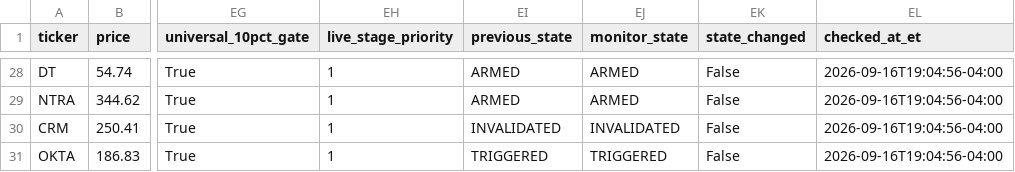
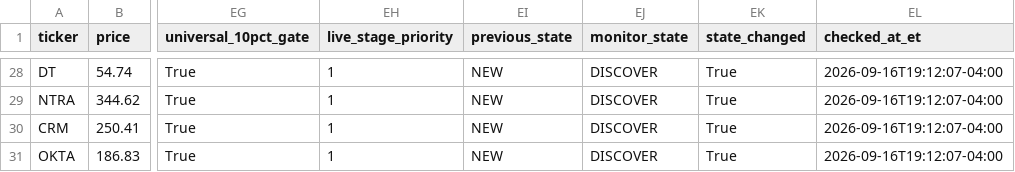
Before and after one commit to AmolBhosale1989/ai-market-scanner, a CSV file: dashboard-data/intraday_live.csv, drawn as a sheet; only a part is shown, gaps mark what is left out; the diff covers the shown part only; the diff names each change by its address in the sheet, - before the commit and + after, or states it on an @@ line.

Commit message:
Refresh V7 live monitor [skip ci]

```diff
--- a/dashboard-data/intraday_live.csv
+++ b/dashboard-data/intraday_live.csv
-EI28:EI29 (previous_state): ARMED
+EI28:EI29 (previous_state): NEW
-EJ28:EJ29 (monitor_state): ARMED
+EJ28:EJ29 (monitor_state): DISCOVER
-EK28:EK31 (state_changed): False
+EK28:EK31 (state_changed): True
-EL28:EL31 (checked_at_et): 2026-09-16T19:04:56-04:00
+EL28:EL31 (checked_at_et): 2026-09-16T19:12:07-04:00
-EI30 (previous_state): INVALIDATED
+EI30 (previous_state): NEW
-EJ30 (monitor_state): INVALIDATED
+EJ30 (monitor_state): DISCOVER
-EI31 (previous_state): TRIGGERED
+EI31 (previous_state): NEW
-EJ31 (monitor_state): TRIGGERED
+EJ31 (monitor_state): DISCOVER
```
Also changed, not shown: 105 edited cells elsewhere in this file, dashboard-data/performance_summary.csv, 5 other files.
